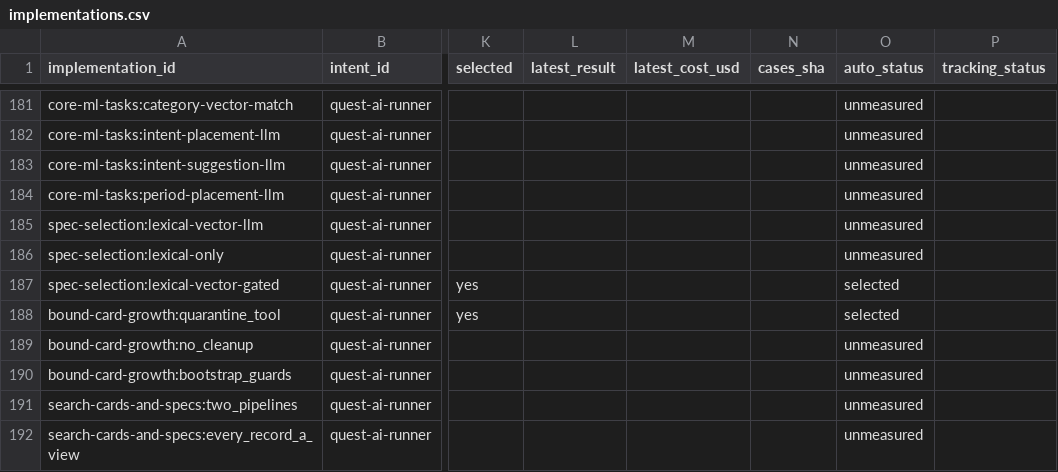
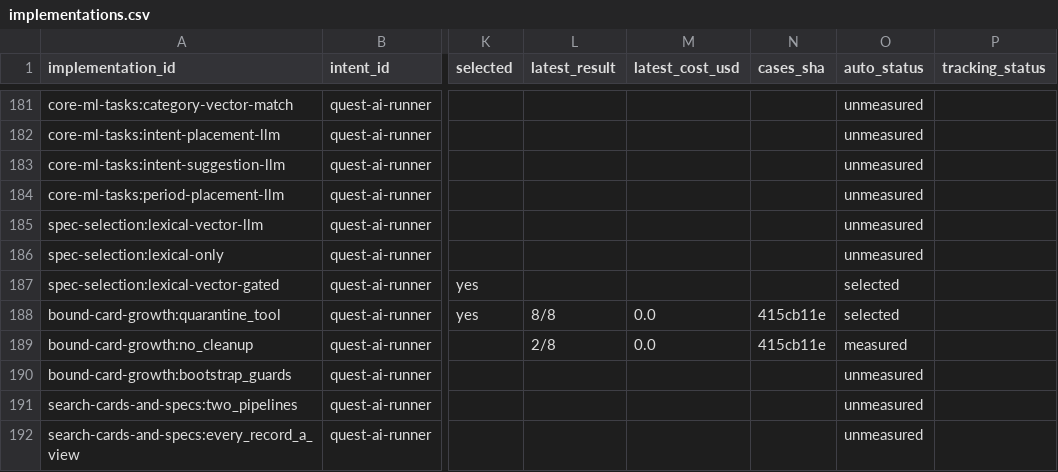
Before and after one commit to SpiritualData/quest-ai-runner, a CSV file: esoi/tracker/implementations.csv, drawn as a sheet; only a part is shown, gaps mark what is left out; the diff names each change by its address in the sheet, - before the commit and + after, or states it on an @@ line.

```diff
--- a/esoi/tracker/implementations.csv
+++ b/esoi/tracker/implementations.csv
-L188 (latest_result): (empty)
+L188 (latest_result): 8/8
-M188:M189 (latest_cost_usd): (empty)
+M188:M189 (latest_cost_usd): 0.0
-N188:N189 (cases_sha): (empty)
+N188:N189 (cases_sha): 415cb11e
-L189 (latest_result): (empty)
+L189 (latest_result): 2/8
-O189 (auto_status): unmeasured
+O189 (auto_status): measured
```
Also changed, not shown: esoi/tracker/metrics.csv, esoi/tracker/solutions.csv, 1 other file.
